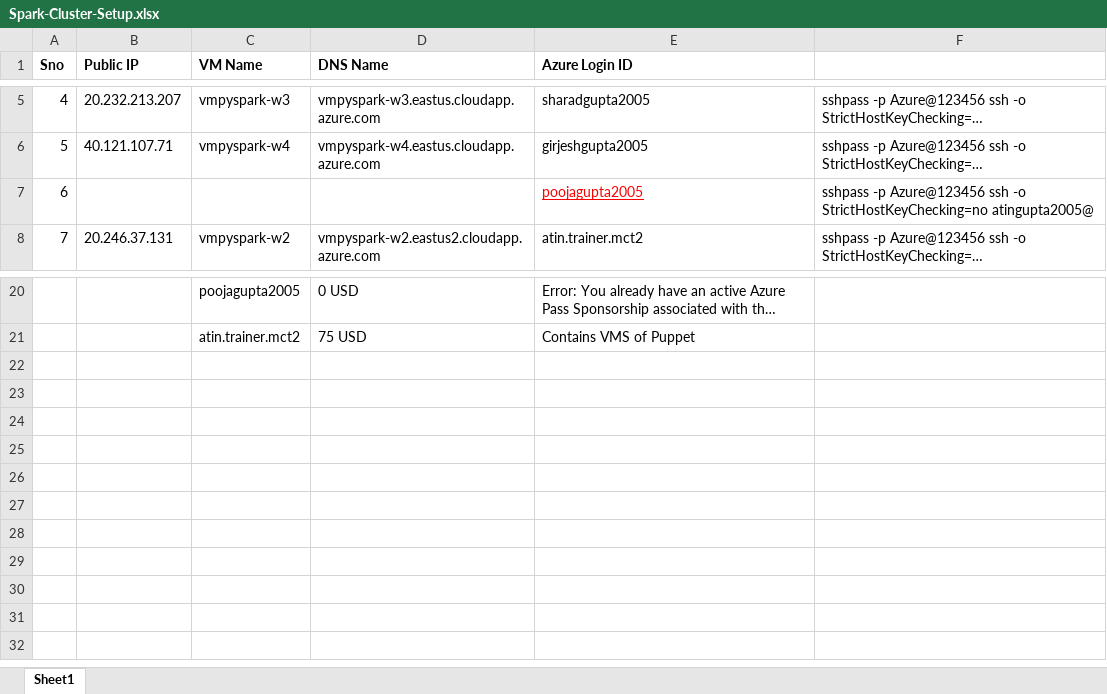
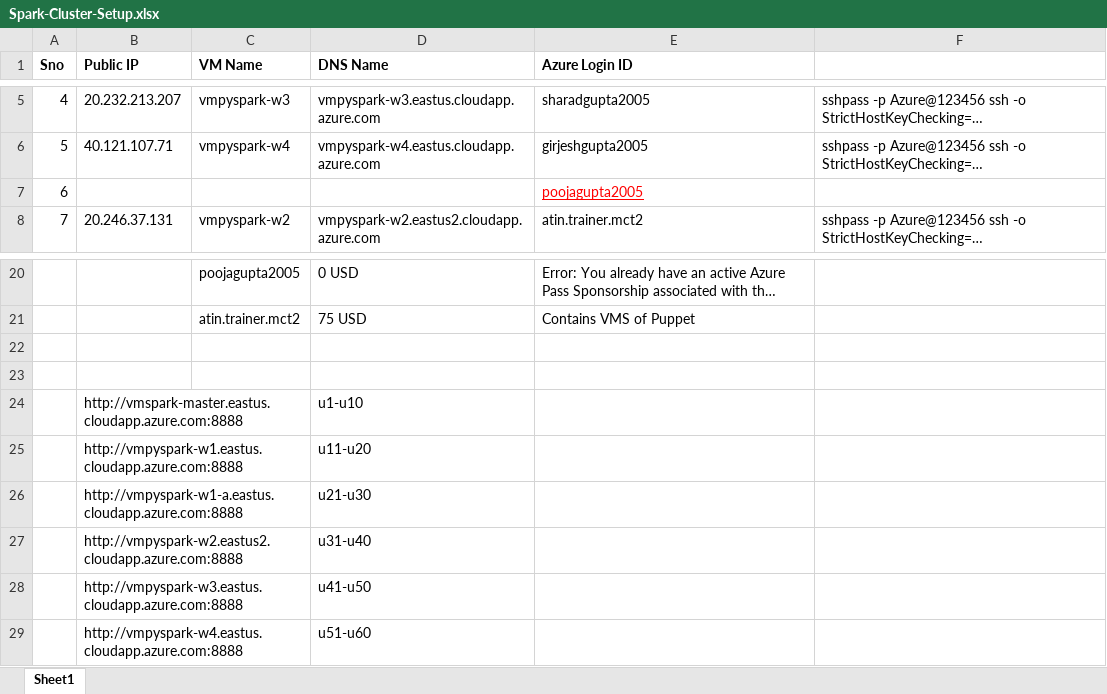
Before and after one commit to atingupta2005/pyspark-sep-22, an Excel workbook: Spark-Cluster-Setup.xlsx, sheet Sheet1, drawn as a sheet; only a part is shown, gaps mark what is left out; long unchanged cells end in …; values as stored, in another font and other column widths than the file's, no borders; the diff names each change by its address in the sheet, - before the commit and + after, or states it on an @@ line.

```diff
--- a/Spark-Cluster-Setup.xlsx (sheet Sheet1)
+++ b/Spark-Cluster-Setup.xlsx (sheet Sheet1)
-F7: sshpass -p Azure@123456 ssh -o StrictHostKeyChecking=no atingupta2005@
+F7: (empty)
+row 22: (empty)
+row 23: (empty)
+row 24:  | http://vmspark-master.eastus.cloudapp.azure.com:8888 |  | u1-u10
+row 25:  | http://vmpyspark-w1.eastus.cloudapp.azure.com:8888 |  | u11-u20
+row 26:  | http://vmpyspark-w1-a.eastus.cloudapp.azure.com:8888 |  | u21-u30
+row 27:  | http://vmpyspark-w2.eastus2.cloudapp.azure.com:8888 |  | u31-u40
+row 28:  | http://vmpyspark-w3.eastus.cloudapp.azure.com:8888 |  | u41-u50
+row 29:  | http://vmpyspark-w4.eastus.cloudapp.azure.com:8888 |  | u51-u60
```
Also changed, not shown: 2 other files.
